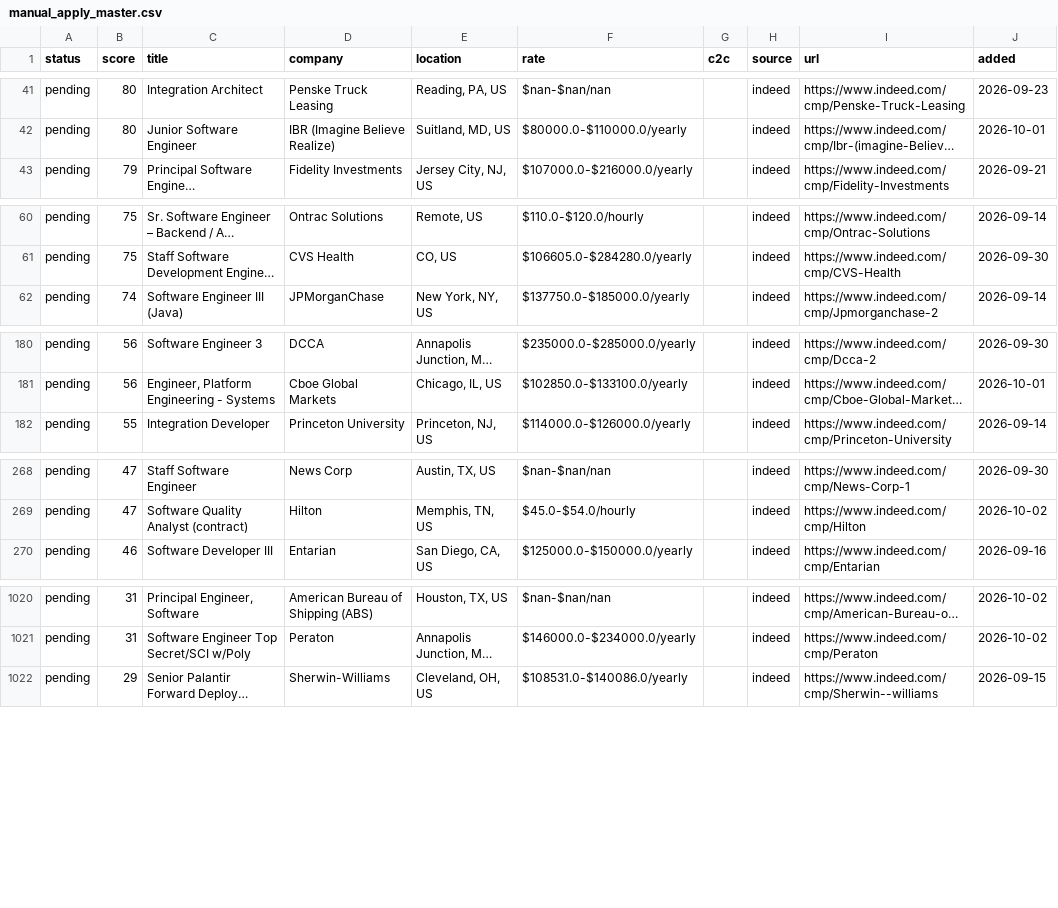
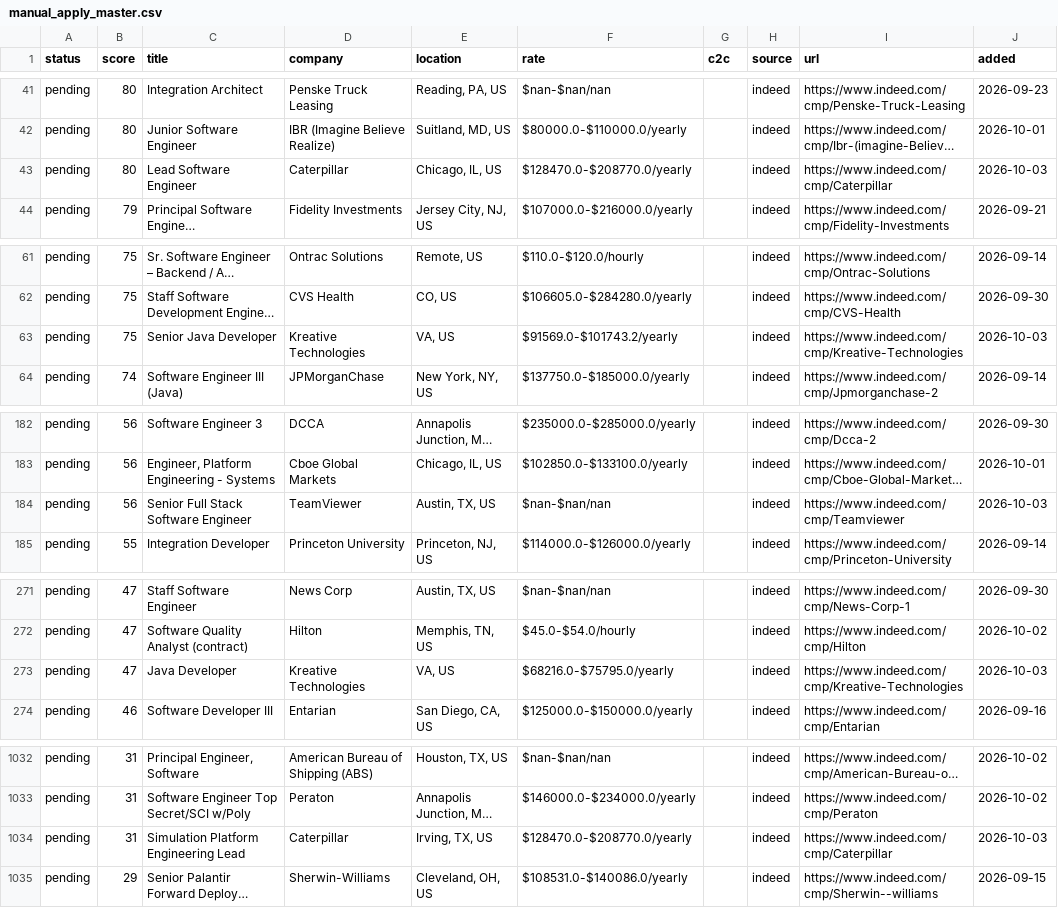
Before and after one commit to BOBRIKH75/job-finder, a CSV file: agent/data/manual_apply_master.csv, drawn as a sheet; only a part is shown, gaps mark what is left out; long unchanged cells end in …; the diff covers the shown part only; the diff names each change by its address in the sheet, - before the commit and + after, or states it on an @@ line.

```diff
--- a/agent/data/manual_apply_master.csv
+++ b/agent/data/manual_apply_master.csv
+row 43: pending | 80 | Lead Software Engineer | Caterpillar | Chicago, IL, US | $128470.0-$208770.0/yearly |  | indeed | https://www.indeed.com/cmp/Caterpillar | 2026-10-03
+row 63: pending | 75 | Senior Java Developer | Kreative Technologies | VA, US | $91569.0-$101743.2/yearly |  | indeed | https://www.indeed.com/cmp/Kreative-Technologies | 2026-10-03
+row 184: pending | 56 | Senior Full Stack Software Engineer | TeamViewer | Austin, TX, US | $nan-$nan/nan |  | indeed | https://www.indeed.com/cmp/Teamviewer | 2026-10-03
+row 273: pending | 47 | Java Developer | Kreative Technologies | VA, US | $68216.0-$75795.0/yearly |  | indeed | https://www.indeed.com/cmp/Kreative-Technologies | 2026-10-03
+row 1034: pending | 31 | Simulation Platform Engineering Lead | Caterpillar | Irving, TX, US | $128470.0-$208770.0/yearly |  | indeed | https://www.indeed.com/cmp/Caterpillar | 2026-10-03
```
Also changed, not shown: 14 added rows elsewhere in this file, 4 other files.
